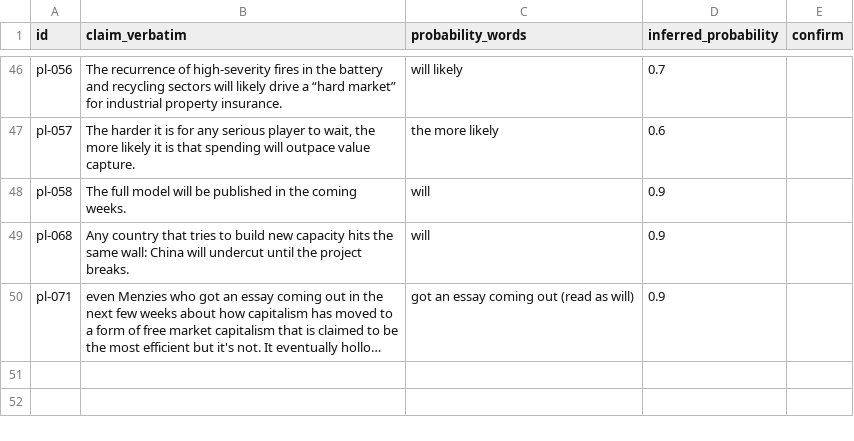
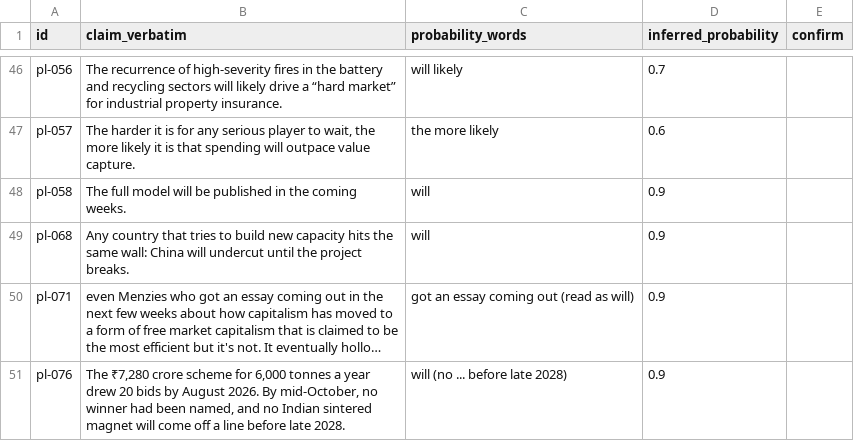
Before and after one commit to ctindale-oss/prediction-ledger, a CSV file: inferred-to-confirm.csv, drawn as a sheet; only a part is shown, gaps mark what is left out; long unchanged cells end in …; the diff names each change by its address in the sheet, - before the commit and + after, or states it on an @@ line.

Commit message:
Daily intake 13 Oct 2026: queue pl-076 in inferred-to-confirm.csv

```diff
--- a/inferred-to-confirm.csv
+++ b/inferred-to-confirm.csv
+row 51: pl-076 | The ₹7,280 crore scheme for 6,000 tonnes a year drew 20 bids by August 2026. By mid-October, no winner had been named, and no Indian sintered magnet will come off a line before late 2028. | will (no ... before late 2028) | 0.9
```
